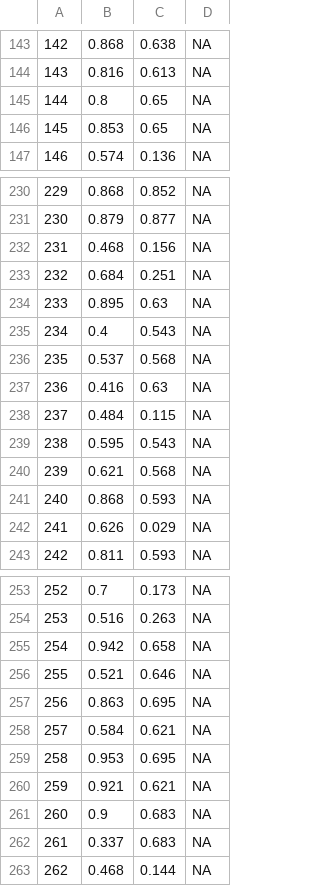
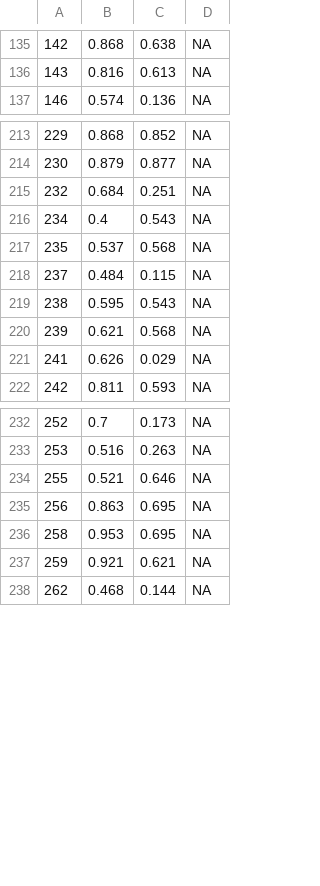
Before and after one commit to dfsandovalp01/transporteBog, a CSV file: version_2/mapa/base/vertices_brian.csv, drawn as a sheet; only a part is shown, gaps mark what is left out; the diff covers the shown part only; the diff names each change by its address in the sheet, - before the commit and + after, or states it on an @@ line.

```diff
--- a/version_2/mapa/base/vertices_brian.csv
+++ b/version_2/mapa/base/vertices_brian.csv
-row 145: 144 | 0.8 | 0.65 | NA
-row 146: 145 | 0.853 | 0.65 | NA
-row 232: 231 | 0.468 | 0.156 | NA
-row 234: 233 | 0.895 | 0.63 | NA
-row 237: 236 | 0.416 | 0.63 | NA
-row 241: 240 | 0.868 | 0.593 | NA
-row 255: 254 | 0.942 | 0.658 | NA
-row 258: 257 | 0.584 | 0.621 | NA
-row 261: 260 | 0.9 | 0.683 | NA
-row 262: 261 | 0.337 | 0.683 | NA
```
Also changed, not shown: 24 removed rows elsewhere in this file, 4 other files.
